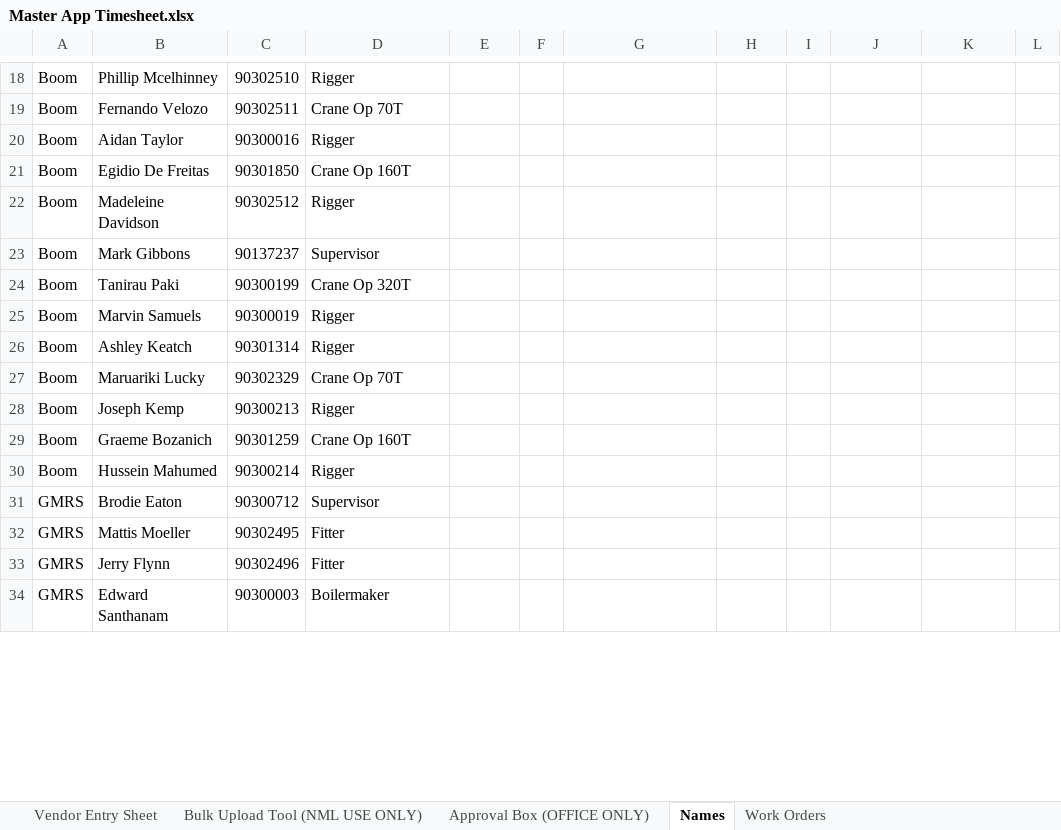
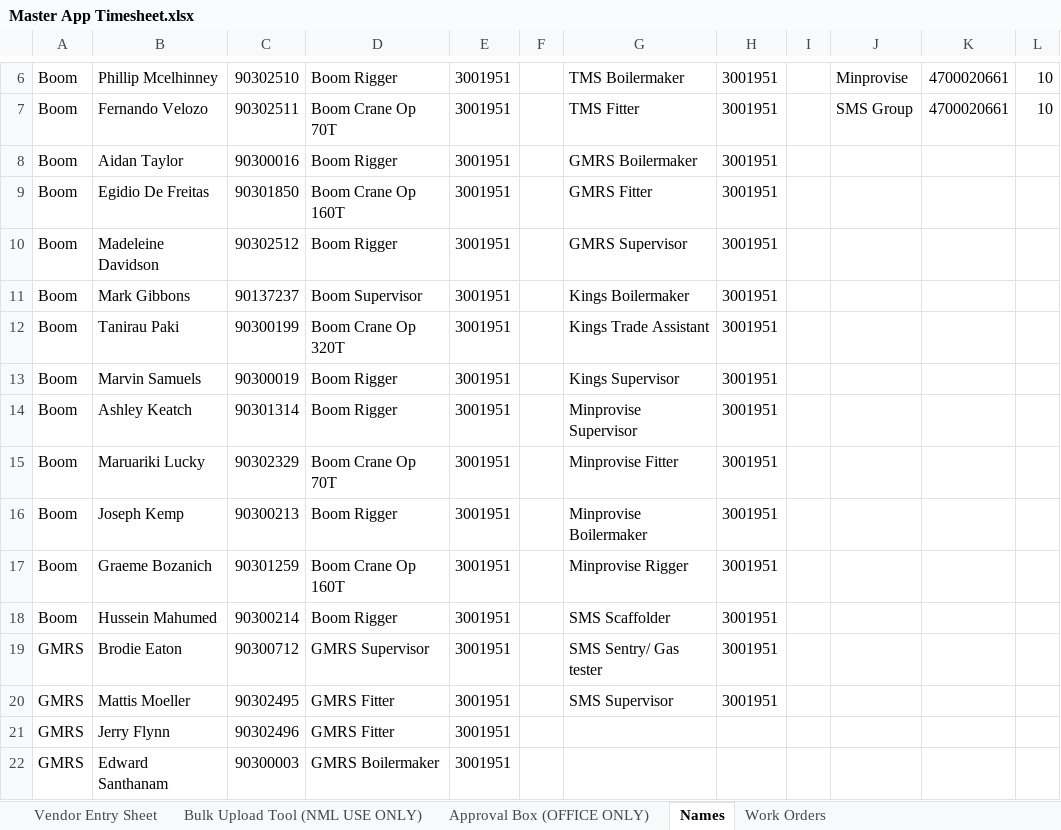
Before and after one commit to dioncoinz/timesheet-app, an Excel workbook: public/data/Master App Timesheet.xlsx, sheet Names, drawn as a sheet; only a part is shown, gaps mark what is left out; values as stored, in another font and other column widths than the file's, no borders; addresses are those after the commit; the diff covers the shown part only; the diff names each change by its address in the sheet, - before the commit and + after, or states it on an @@ line.

Commit message:
Update names in Excel template

```diff
--- a/public/data/Master App Timesheet.xlsx (sheet Names)
+++ b/public/data/Master App Timesheet.xlsx (sheet Names)
-D6: Rigger
+D6: Boom Rigger
-E6:E22: (empty)
+E6:E22: 3001951
-G6: (empty)
+G6: TMS Boilermaker
-H6:H20: (empty)
+H6:H20: 3001951
-J6: (empty)
+J6: Minprovise
-K6:K7: (empty)
+K6:K7: 4700020661
-L6:L7: (empty)
+L6:L7: 10
-D7: Crane Op 70T
+D7: Boom Crane Op 70T
-G7: (empty)
+G7: TMS Fitter
-J7: (empty)
+J7: SMS Group
-D8: Rigger
+D8: Boom Rigger
-G8: (empty)
+G8: GMRS Boilermaker
-D9: Crane Op 160T
+D9: Boom Crane Op 160T
-G9: (empty)
+G9: GMRS Fitter
-D10: Rigger
+D10: Boom Rigger
-G10: (empty)
+G10: GMRS Supervisor
-D11: Supervisor
+D11: Boom Supervisor
-G11: (empty)
+G11: Kings Boilermaker
-D12: Crane Op 320T
+D12: Boom Crane Op 320T
-G12: (empty)
+G12: Kings Trade Assistant
-D13:D14: Rigger
+D13:D14: Boom Rigger
-G13: (empty)
+G13: Kings Supervisor
-G14: (empty)
+G14: Minprovise Supervisor
-D15: Crane Op 70T
+D15: Boom Crane Op 70T
-G15: (empty)
+G15: Minprovise Fitter
-D16: Rigger
+D16: Boom Rigger
-G16: (empty)
+G16: Minprovise Boilermaker
-D17: Crane Op 160T
+D17: Boom Crane Op 160T
-G17: (empty)
+G17: Minprovise Rigger
-D18: Rigger
+D18: Boom Rigger
-G18: (empty)
+G18: SMS Scaffolder
-D19: Supervisor
+D19: GMRS Supervisor
-G19: (empty)
+G19: SMS Sentry/ Gas tester
-D20:D21: Fitter
+D20:D21: GMRS Fitter
-G20: (empty)
+G20: SMS Supervisor
-D22: Boilermaker
+D22: GMRS Boilermaker
```
Also changed, not shown: 15 added rows, 36 removed rows and 76 edited cells elsewhere in this sheet, sheet Work Orders, sheet Bulk Upload Tool (NML USE ONLY), formulas that keep their value, 17 other files.
